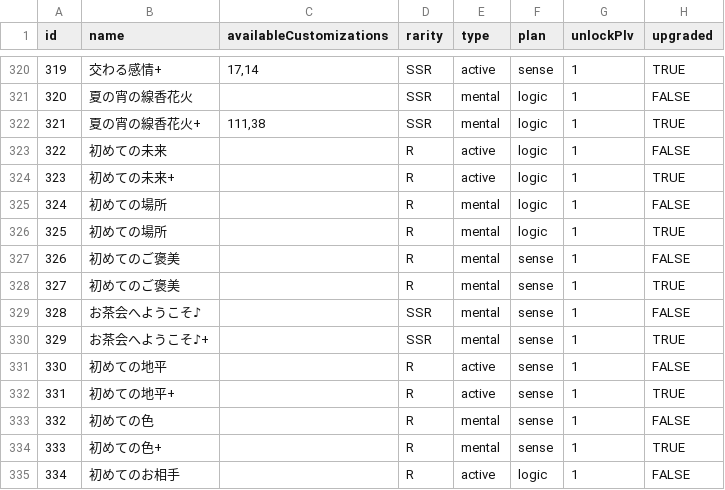
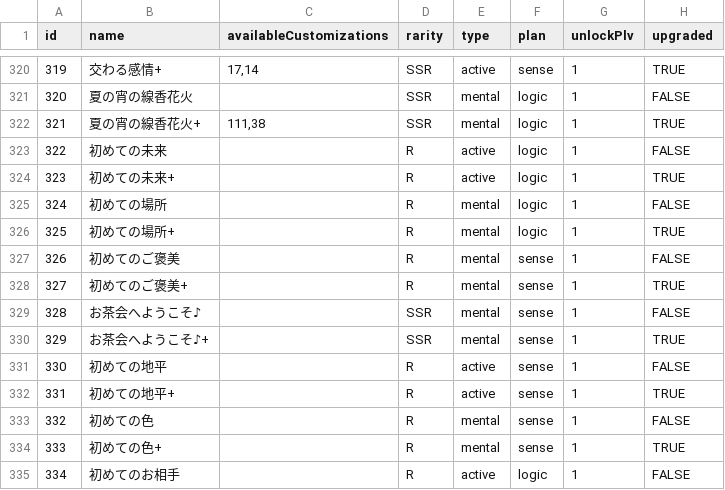
Before and after one commit to gakumas-tools/gakumas-tools, a CSV file: packages/gakumas-data/csv/skill_cards.csv, drawn as a sheet; only a part is shown, gaps mark what is left out; the diff names each change by its address in the sheet, - before the commit and + after, or states it on an @@ line.

```diff
--- a/packages/gakumas-data/csv/skill_cards.csv
+++ b/packages/gakumas-data/csv/skill_cards.csv
-B326 (name): 初めての場所
+B326 (name): 初めての場所+
-B328 (name): 初めてのご褒美
+B328 (name): 初めてのご褒美+
```
Also changed, not shown: packages/gakumas-data/csv/p_items.csv, 1 other file.
